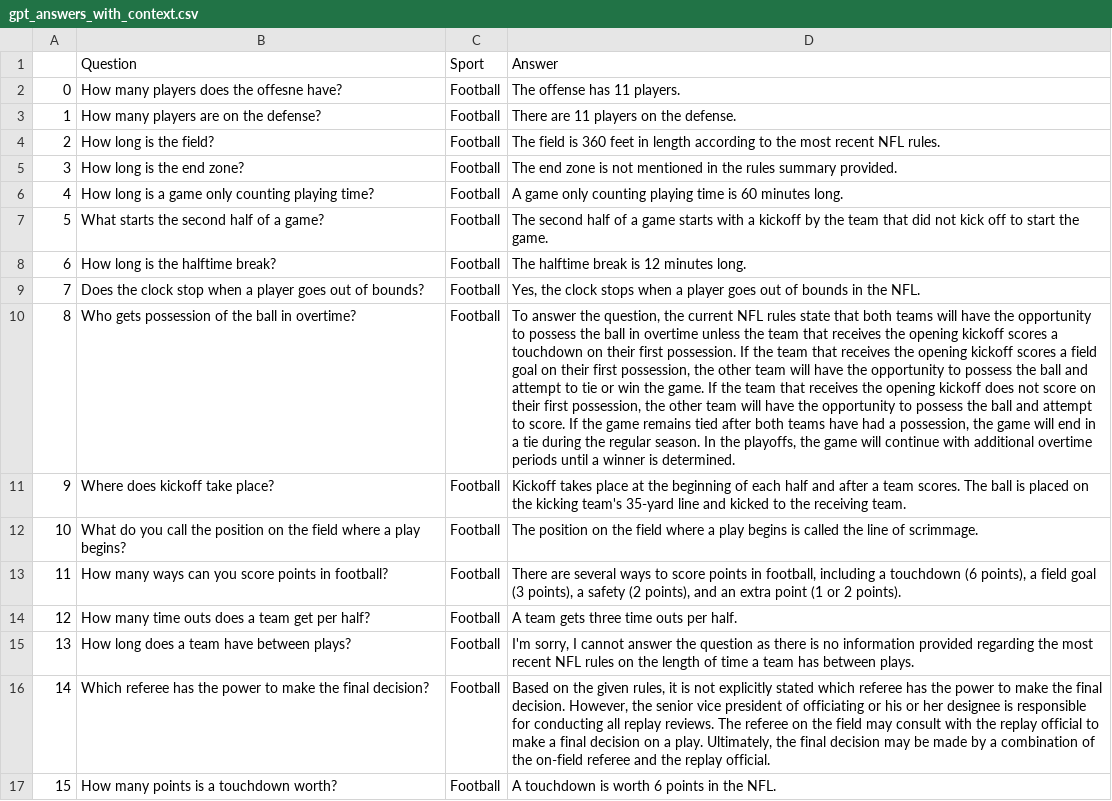
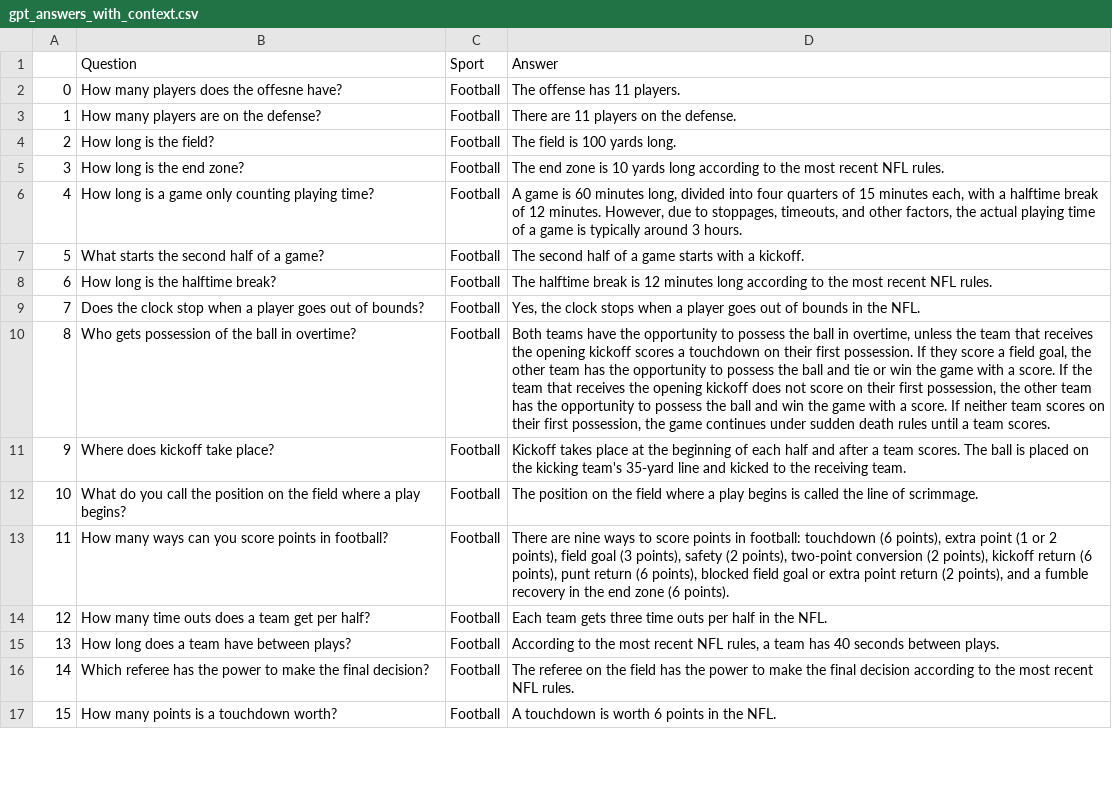
Before and after one commit to brycewhit13/SportsQA, a CSV file: validation/gpt_answers_with_context.csv, drawn as a sheet; only a part is shown; the diff covers the shown part only; the diff names each change by its address in the sheet, - before the commit and + after, or states it on an @@ line.

```diff
--- a/validation/gpt_answers_with_context.csv
+++ b/validation/gpt_answers_with_context.csv
-D4: …field is 360 feet in length according to the most recent NFL rules.
+D4: …field is 100 yards long.
-D5: …zone is not mentioned in the rules summary provided.
+D5: …zone is 10 yards long according to the most recent NFL rules.
-D6: A game only counting playing time is 60 minutes long.
+D6: A game is 60 minutes long, divided into four quarters of 15 minutes each, with a halftime break of 12 minutes. However, due to stoppages, timeouts, and other factors, the actual playing time of a game is typically around 3 hours.
-D7: …with a kickoff by the team that did not kick off to start the game.
+D7: …with a kickoff.
-D8: …12 minutes long.
+D8: …12 minutes long according to the most recent NFL rules.
-D10: To answer the question, the current NFL rules state that both teams will have the opportunity to possess the ball in overtime unless the team that receives the opening kickoff scores a touchdown on their first possession. If the team that receives the opening kickoff scores a field goal on their first possession, the other team will have the opportunity to possess the ball and attempt to tie or win the game. If the team that receives the opening kickoff does not score on their first possession, the other team will have the opportunity to possess the ball and attempt to score. If the game remains tied after both teams have had a possession, the game will end in a tie during the regular season. In the playoffs, the game will continue with additional overtime periods until a winner is determined.
+D10: Both teams have the opportunity to possess the ball in overtime, unless the team that receives the opening kickoff scores a touchdown on their first possession. If they score a field goal, the other team has the opportunity to possess the ball and tie or win the game with a score. If the team that receives the opening kickoff does not score on their first possession, the other team has the opportunity to possess the ball and win the game with a score. If neither team scores on their first possession, the game continues under sudden death rules until a team scores.
-D13: There are several ways to score points in football, including a touchdown (6 points), a field goal (3 points), a safety (2 points), and an extra point (1 or 2 points).
+D13: There are nine ways to score points in football: touchdown (6 points), extra point (1 or 2 points), field goal (3 points), safety (2 points), two-point conversion (2 points), kickoff return (6 points), punt return (6 points), blocked field goal or extra point return (2 points), and a fumble recovery in the end zone (6 points).
-D14: A team gets three time outs per half.
+D14: Each team gets three time outs per half in the NFL.
-D15: I'm sorry, I cannot answer the question as there is no information provided regarding the most recent NFL rules on the length of time a team has between plays.
+D15: According to the most recent NFL rules, a team has 40 seconds between plays.
-D16: Based on the given rules, it is not explicitly stated which referee has the power to make the final decision. However, the senior vice president of officiating or his or her designee is responsible for conducting all replay reviews. The referee on the field may consult with the replay official to make a final decision on a play. Ultimately, the final decision may be made by a combination of the on-field referee and the replay official.
+D16: The referee on the field has the power to make the final decision according to the most recent NFL rules.
```
Also changed, not shown: 38 edited cells elsewhere in this file, validation/gpt_answers_no_context.csv.
